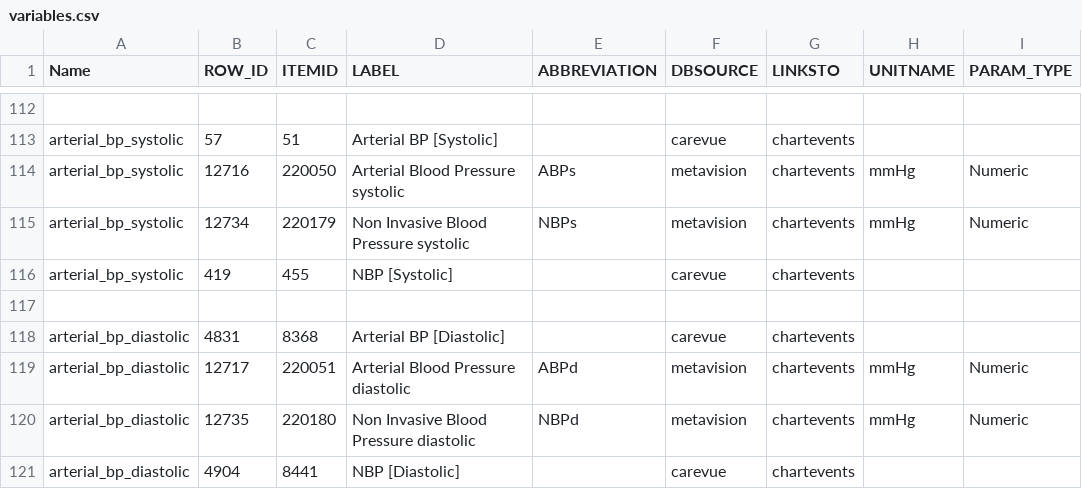
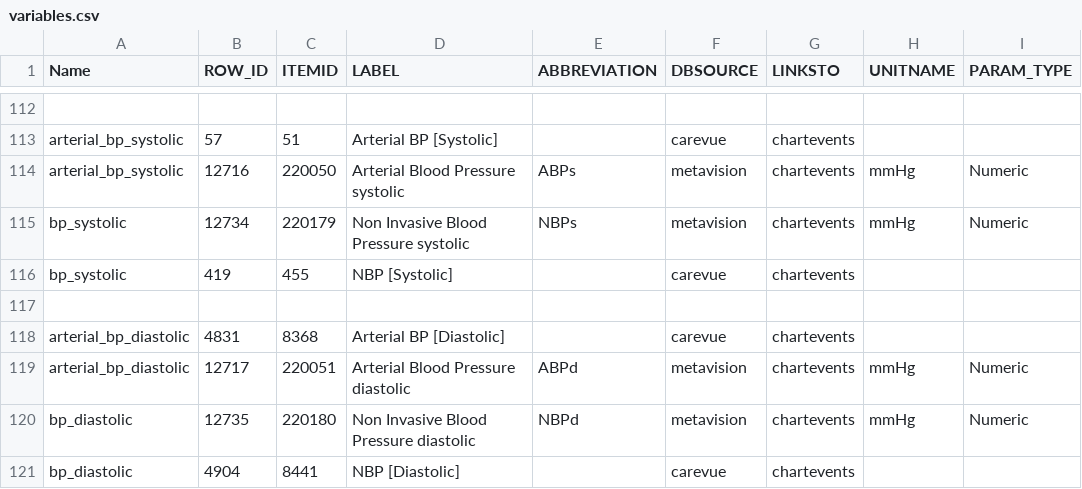
Before and after one commit to Gareth001/thesis, a CSV file: mimic/data_raw/variables.csv, drawn as a sheet; only a part is shown, gaps mark what is left out; the diff names each change by its address in the sheet, - before the commit and + after, or states it on an @@ line.

Commit message:
Pretty print some tables and figures, update RF running code

```diff
--- a/mimic/data_raw/variables.csv
+++ b/mimic/data_raw/variables.csv
-A115:A116 (Name): arterial_bp_systolic
+A115:A116 (Name): bp_systolic
-A120:A121 (Name): arterial_bp_diastolic
+A120:A121 (Name): bp_diastolic
```
Also changed, not shown: 4 other files.
